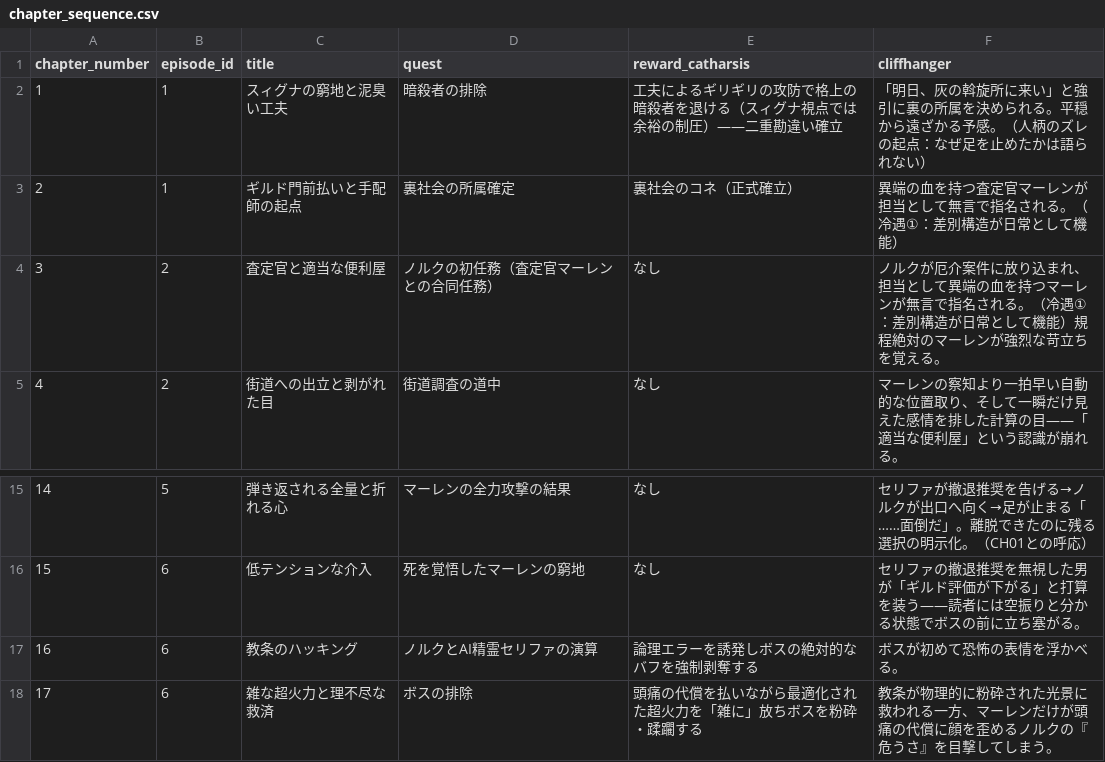
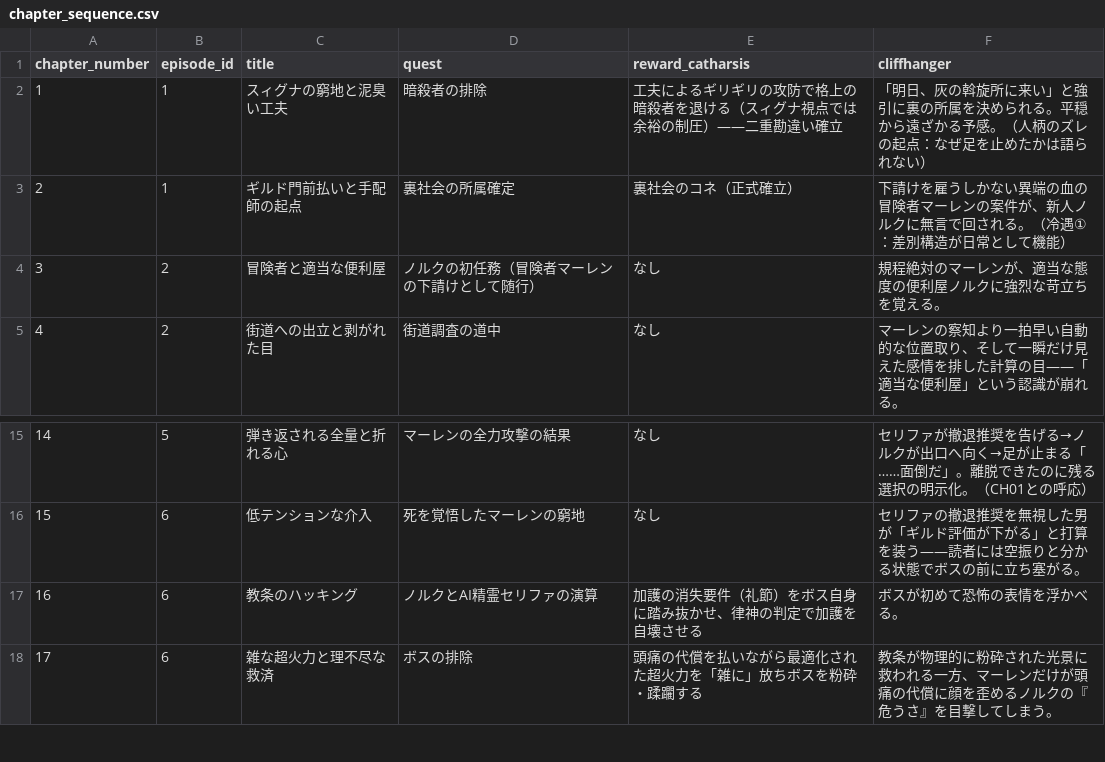
Before and after one commit to Cozyma/novel-write, a CSV file: 04_meso_plot/arc_01/chapter_sequence.csv, drawn as a sheet; only a part is shown, gaps mark what is left out.

```diff
--- a/04_meso_plot/arc_01/chapter_sequence.csv
+++ b/04_meso_plot/arc_01/chapter_sequence.csv
@@ -2,4 +2,4 @@ chapter_number,episode_id,title,quest,reward_catharsis,cliffhanger
 1,1,"スィグナの窮地と泥臭い工夫","暗殺者の排除","工夫によるギリギリの攻防で格上の暗殺者を退ける（スィグナ視点では余裕の制圧）——二重勘違い確立","「明日、灰の斡旋所に来い」と強引に裏の所属を決められる。平穏から遠ざかる予感。（人柄のズレの起点：なぜ足を止めたかは語られない）"
-2,1,"ギルド門前払いと手配師の起点","裏社会の所属確定","裏社会のコネ（正式確立）","異端の血を持つ査定官マーレンが担当として無言で指名される。（冷遇①：差別構造が日常として機能）"
-3,2,"査定官と適当な便利屋","ノルクの初任務（査定官マーレンとの合同任務）","なし","ノルクが厄介案件に放り込まれ、担当として異端の血を持つマーレンが無言で指名される。（冷遇①：差別構造が日常として機能）規程絶対のマーレンが強烈な苛立ちを覚える。"
+2,1,"ギルド門前払いと手配師の起点","裏社会の所属確定","裏社会のコネ（正式確立）","下請けを雇うしかない異端の血の冒険者マーレンの案件が、新人ノルクに無言で回される。（冷遇①：差別構造が日常として機能）"
+3,2,"冒険者と適当な便利屋","ノルクの初任務（冒険者マーレンの下請けとして随行）","なし","規程絶対のマーレンが、適当な態度の便利屋ノルクに強烈な苛立ちを覚える。"
 4,2,"街道への出立と剥がれた目","街道調査の道中","なし","マーレンの察知より一拍早い自動的な位置取り、そして一瞬だけ見えた感情を排した計算の目——「適当な便利屋」という認識が崩れる。"
@@ -16,3 +16,3 @@ chapter_number,episode_id,title,quest,reward_catharsis,cliffhanger
 15,6,"低テンションな介入","死を覚悟したマーレンの窮地","なし","セリファの撤退推奨を無視した男が「ギルド評価が下がる」と打算を装う——読者には空振りと分かる状態でボスの前に立ち塞がる。"
-16,6,"教条のハッキング","ノルクとAI精霊セリファの演算","論理エラーを誘発しボスの絶対的なバフを強制剥奪する","ボスが初めて恐怖の表情を浮かべる。"
+16,6,"教条のハッキング","ノルクとAI精霊セリファの演算","加護の消失要件（礼節）をボス自身に踏み抜かせ、律神の判定で加護を自壊させる","ボスが初めて恐怖の表情を浮かべる。"
 17,6,"雑な超火力と理不尽な救済","ボスの排除","頭痛の代償を払いながら最適化された超火力を「雑に」放ちボスを粉砕・蹂躙する","教条が物理的に粉砕された光景に救われる一方、マーレンだけが頭痛の代償に顔を歪めるノルクの『危うさ』を目撃してしまう。"
```
Also changed, not shown: 12 other files.
